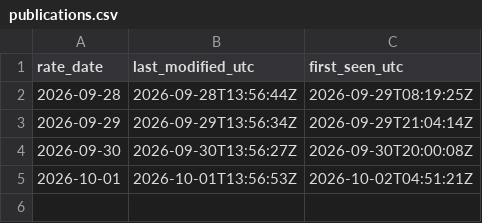
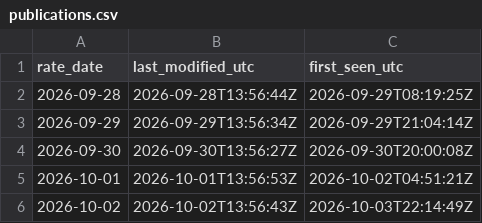
Before and after one commit to JeremyL691/freshcal, a CSV file: validation/ecb/publications.csv, drawn as a sheet.

Commit message:
chore(validation): record ECB publication time

```diff
--- a/validation/ecb/publications.csv
+++ b/validation/ecb/publications.csv
@@ -5 +5,2 @@ rate_date,last_modified_utc,first_seen_utc
 2026-10-01,2026-10-01T13:56:53Z,2026-10-02T04:51:21Z
+2026-10-02,2026-10-02T13:56:43Z,2026-10-03T22:14:49Z
```
